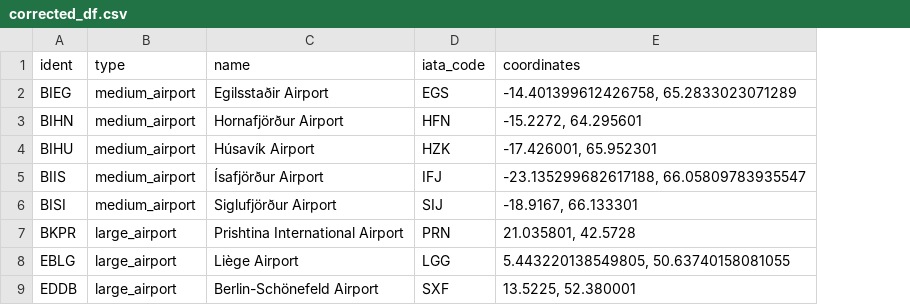
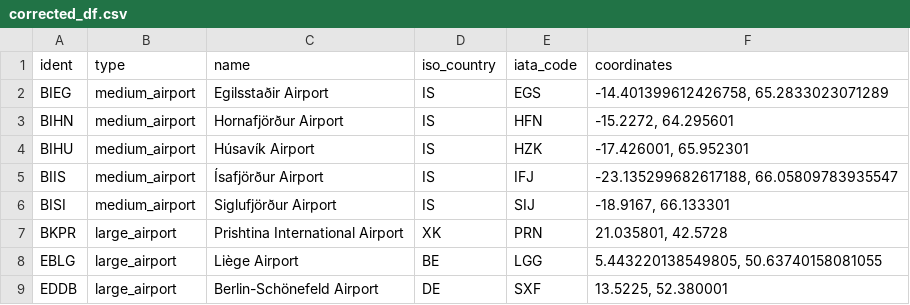
Before and after one commit to aljed/TASS, a CSV file: data/corrected_df.csv, drawn as a sheet; only a part is shown; the diff names each change by its address in the sheet, - before the commit and + after, or states it on an @@ line.

```diff
--- a/data/corrected_df.csv
+++ b/data/corrected_df.csv
+column D (iso_country), rows 2-9: IS | IS | IS | IS | IS | XK | BE | DE
```
Also changed, not shown: data/bad_names_df.csv, 13 other files.
